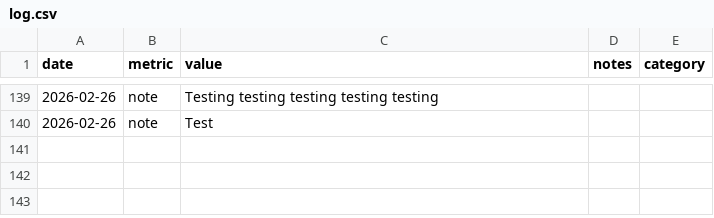
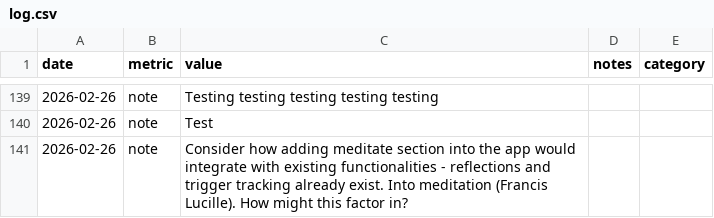
Before and after one commit to aashrayap/progress-tracker, a CSV file: log.csv, drawn as a sheet; only a part is shown, gaps mark what is left out.

Commit message:
voice: process issue #17

```diff
--- a/log.csv
+++ b/log.csv
@@ -140 +140,2 @@ date,metric,value,notes,category
 2026-02-26,note,Test,,
+2026-02-26,note,Consider how adding meditate section into the app would integrate with existing functionalities - reflections and trigger tracking already exist. Into meditation (Francis Lucille). How might this factor in?,
```
